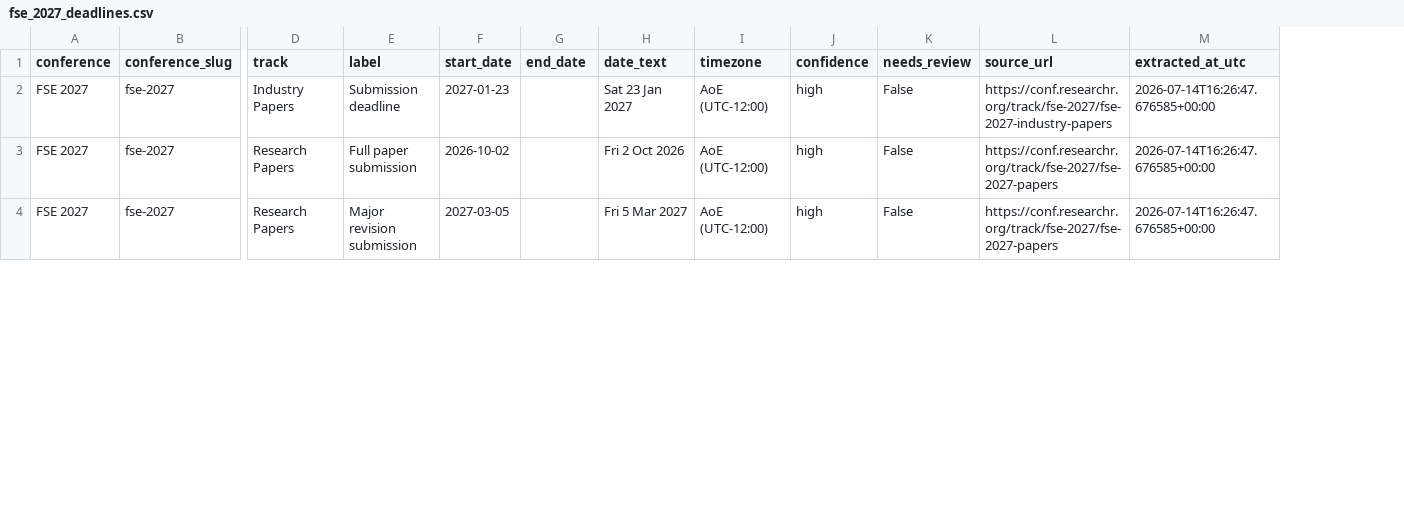
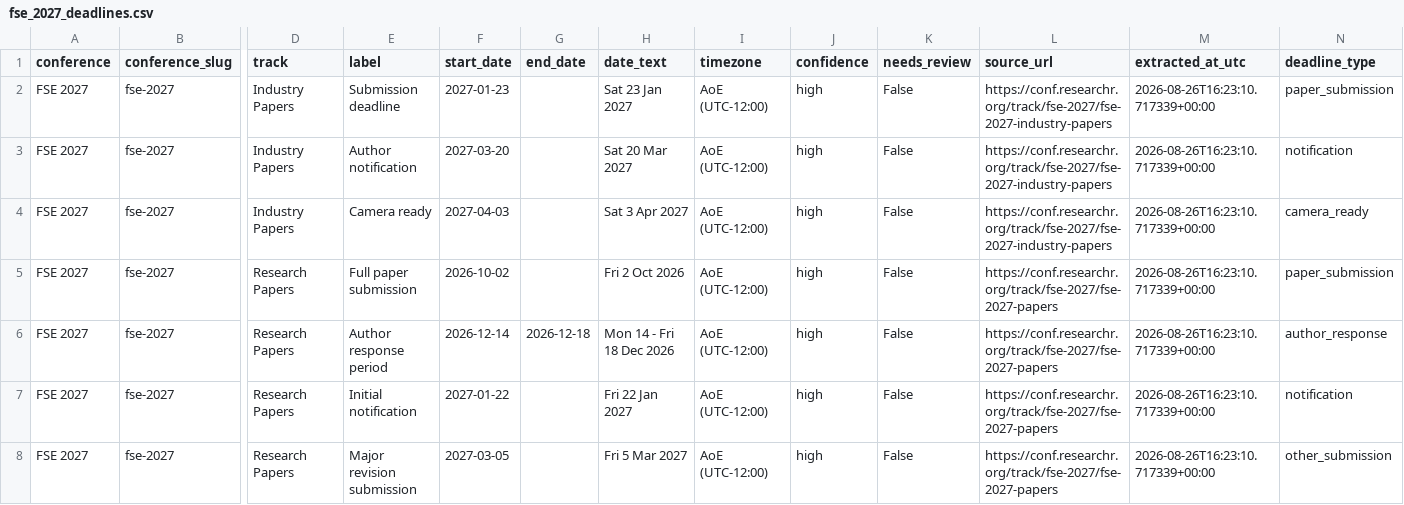
Before and after one commit to ElmiraOn/SE_research_calendar, a CSV file: data/fse_2027_deadlines.csv, drawn as a sheet; only a part is shown, gaps mark what is left out; addresses are those after the commit; rows hold the shown columns only; the diff covers the shown part only; the diff names each change by its address in the sheet, - before the commit and + after, or states it on an @@ line.

```diff
--- a/data/fse_2027_deadlines.csv
+++ b/data/fse_2027_deadlines.csv
+column N (deadline_type), row 2: paper_submission; row 5: paper_submission; row 8: other_submission
-M2 (extracted_at_utc): 2026-07-14T16:26:47.676585+00:00
+M2 (extracted_at_utc): 2026-08-26T16:23:10.717339+00:00
+row 3: FSE 2027 | fse-2027 | Industry Papers | Author notification | 2027-03-20 |  | Sat 20 Mar 2027 | AoE (UTC-12:00) | high | False | https://conf.researchr.org/track/fse-2027/fse-2027-industry-papers | 2026-08-26T16:23:10.717339+00:00 | notification
+row 4: FSE 2027 | fse-2027 | Industry Papers | Camera ready | 2027-04-03 |  | Sat 3 Apr 2027 | AoE (UTC-12:00) | high | False | https://conf.researchr.org/track/fse-2027/fse-2027-industry-papers | 2026-08-26T16:23:10.717339+00:00 | camera_ready
-M5 (extracted_at_utc): 2026-07-14T16:26:47.676585+00:00
+M5 (extracted_at_utc): 2026-08-26T16:23:10.717339+00:00
+row 6: FSE 2027 | fse-2027 | Research Papers | Author response period | 2026-12-14 | 2026-12-18 | Mon 14 - Fri 18 Dec 2026 | AoE (UTC-12:00) | high | False | https://conf.researchr.org/track/fse-2027/fse-2027-papers | 2026-08-26T16:23:10.717339+00:00 | author_response
+row 7: FSE 2027 | fse-2027 | Research Papers | Initial notification | 2027-01-22 |  | Fri 22 Jan 2027 | AoE (UTC-12:00) | high | False | https://conf.researchr.org/track/fse-2027/fse-2027-papers | 2026-08-26T16:23:10.717339+00:00 | notification
-M8 (extracted_at_utc): 2026-07-14T16:26:47.676585+00:00
+M8 (extracted_at_utc): 2026-08-26T16:23:10.717339+00:00
```
Also changed, not shown: 6 added rows and 1 edited cell elsewhere in this file, data/ast_2027_deadlines.csv, data/chase_2027_deadlines.csv, 11 other files.
